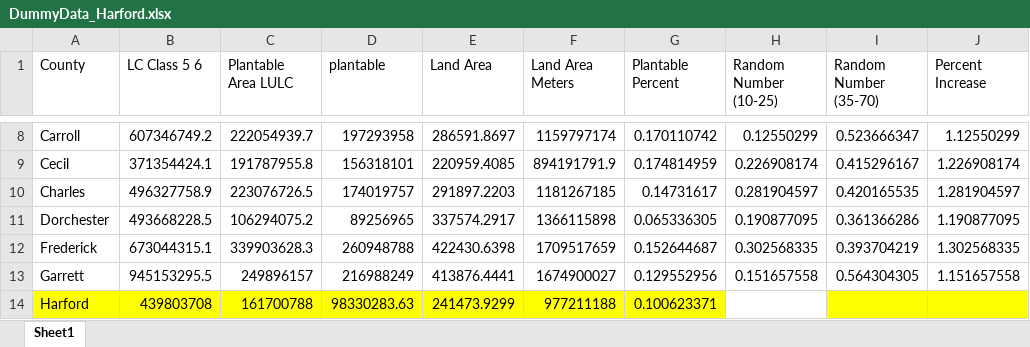
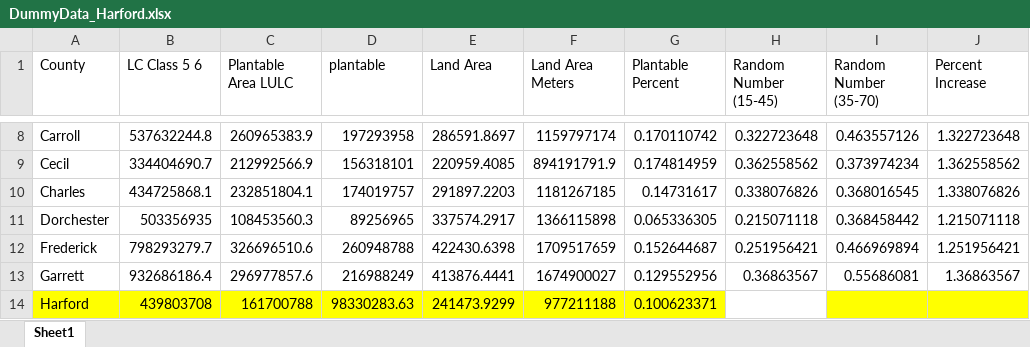
Before and after one commit to mgbouff/MD_Forest, an Excel workbook: Data/DummyData_Harford.xlsx, sheet Sheet1, drawn as a sheet; only a part is shown, gaps mark what is left out; values as stored, in another font and other column widths than the file's, no borders; the diff covers the shown part only; the diff names each change by its address in the sheet, - before the commit and + after, or states it on an @@ line.

Commit message:
Tweak plantable percent legend

```diff
--- a/Data/DummyData_Harford.xlsx (sheet Sheet1)
+++ b/Data/DummyData_Harford.xlsx (sheet Sheet1)
-H1: Random Number (10-25)
+H1: Random Number (15-45)
-B8 (LC Class 5 6): 607346749.2
+B8 (LC Class 5 6): 537632244.8
-C8 (Plantable Area LULC): 222054939.7
+C8 (Plantable Area LULC): 260965383.9
-H8 (Random Number (15-45)): 0.12550299
+H8 (Random Number (15-45)): 0.322723648
-I8 (Random Number (35-70)): 0.523666347
+I8 (Random Number (35-70)): 0.463557126
-J8 (Percent Increase): 1.12550299
+J8 (Percent Increase): 1.322723648
-B9 (LC Class 5 6): 371354424.1
+B9 (LC Class 5 6): 334404690.7
-C9 (Plantable Area LULC): 191787955.8
+C9 (Plantable Area LULC): 212992566.9
-H9 (Random Number (15-45)): 0.226908174
+H9 (Random Number (15-45)): 0.362558562
-I9 (Random Number (35-70)): 0.415296167
+I9 (Random Number (35-70)): 0.373974234
-J9 (Percent Increase): 1.226908174
+J9 (Percent Increase): 1.362558562
-B10 (LC Class 5 6): 496327758.9
+B10 (LC Class 5 6): 434725868.1
-C10 (Plantable Area LULC): 223076726.5
+C10 (Plantable Area LULC): 232851804.1
-H10 (Random Number (15-45)): 0.281904597
+H10 (Random Number (15-45)): 0.338076826
-I10 (Random Number (35-70)): 0.420165535
+I10 (Random Number (35-70)): 0.368016545
-J10 (Percent Increase): 1.281904597
+J10 (Percent Increase): 1.338076826
-B11 (LC Class 5 6): 493668228.5
+B11 (LC Class 5 6): 503356935
-C11 (Plantable Area LULC): 106294075.2
+C11 (Plantable Area LULC): 108453560.3
-H11 (Random Number (15-45)): 0.190877095
+H11 (Random Number (15-45)): 0.215071118
-I11 (Random Number (35-70)): 0.361366286
+I11 (Random Number (35-70)): 0.368458442
-J11 (Percent Increase): 1.190877095
+J11 (Percent Increase): 1.215071118
-B12 (LC Class 5 6): 673044315.1
+B12 (LC Class 5 6): 798293279.7
-C12 (Plantable Area LULC): 339903628.3
+C12 (Plantable Area LULC): 326696510.6
-H12 (Random Number (15-45)): 0.302568335
+H12 (Random Number (15-45)): 0.251956421
-I12 (Random Number (35-70)): 0.393704219
+I12 (Random Number (35-70)): 0.466969894
-J12 (Percent Increase): 1.302568335
+J12 (Percent Increase): 1.251956421
-B13 (LC Class 5 6): 945153295.5
+B13 (LC Class 5 6): 932686186.4
-C13 (Plantable Area LULC): 249896157
+C13 (Plantable Area LULC): 296977857.6
-H13 (Random Number (15-45)): 0.151657558
+H13 (Random Number (15-45)): 0.36863567
-I13 (Random Number (35-70)): 0.564304305
+I13 (Random Number (35-70)): 0.55686081
-J13 (Percent Increase): 1.151657558
+J13 (Percent Increase): 1.36863567
```
Also changed, not shown: 85 edited cells elsewhere in this sheet.
